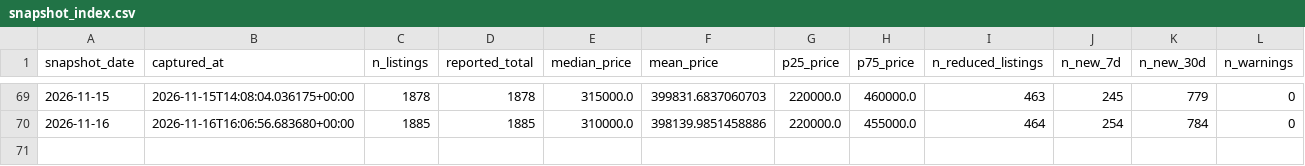
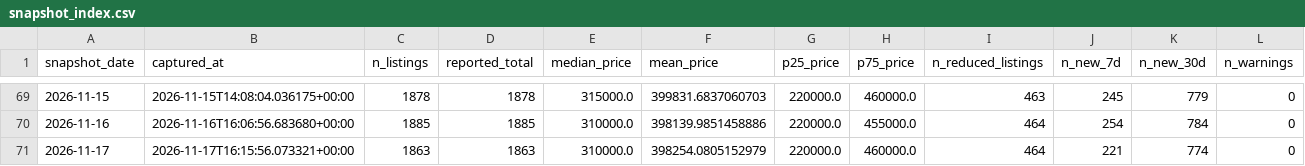
Before and after one commit to LStanbrook/rightmove-house-prices, a CSV file: data/processed/snapshot_index.csv, drawn as a sheet; only a part is shown, gaps mark what is left out; the diff names each change by its address in the sheet, - before the commit and + after, or states it on an @@ line.

```diff
--- a/data/processed/snapshot_index.csv
+++ b/data/processed/snapshot_index.csv
+row 71: 2026-11-17 | 2026-11-17T16:15:56.073321+00:00 | 1863 | 1863 | 310000.0 | 398254.0805152979 | 220000.0 | 460000.0 | 464 | 221 | 774 | 0
```
Also changed, not shown: data/processed/loft_history.csv, data/processed/market_timeseries.csv, 6 other files.
